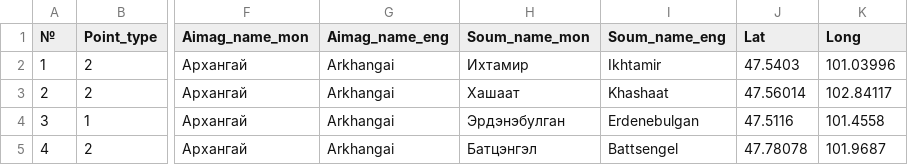
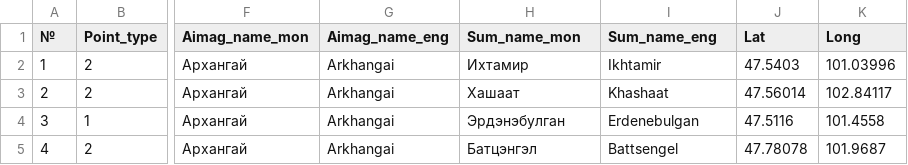
Before and after one commit to MongoliaMapGuide/map, a CSV file: Nature_HIs_multi.csv, drawn as a sheet; only a part is shown, gaps mark what is left out; the diff names each change by its address in the sheet, - before the commit and + after, or states it on an @@ line.

Commit message:
Add files via upload

```diff
--- a/Nature_HIs_multi.csv
+++ b/Nature_HIs_multi.csv
-H1: Soum_name_mon
+H1: Sum_name_mon
-I1: Soum_name_eng
+I1: Sum_name_eng
```
